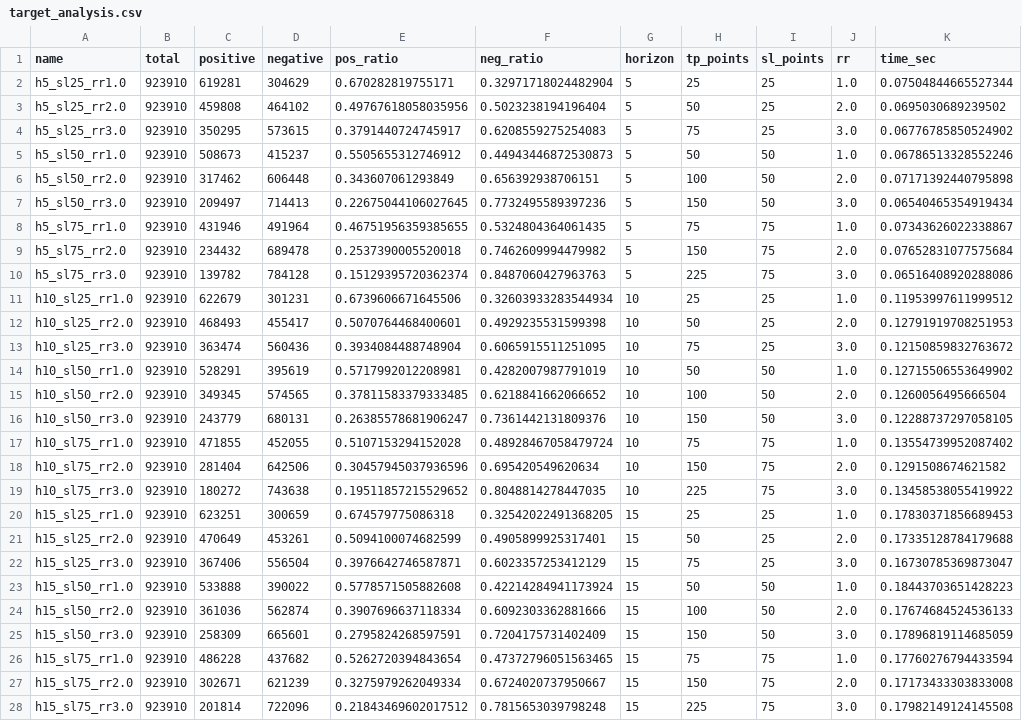
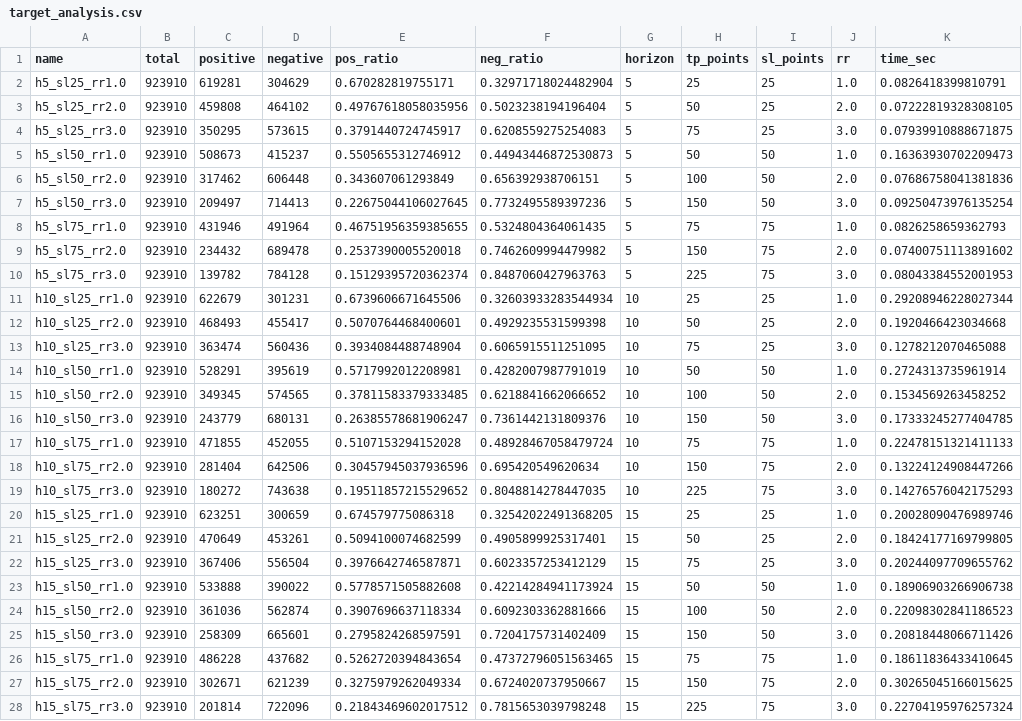
Before and after one commit to meffyou226-oss/Tradingsystem-, a CSV file: XAUUSD/reports/target_analysis/target_analysis.csv, drawn as a sheet; only a part is shown; the diff covers the shown part only; the diff names each change by its address in the sheet, - before the commit and + after, or states it on an @@ line.

```diff
--- a/XAUUSD/reports/target_analysis/target_analysis.csv
+++ b/XAUUSD/reports/target_analysis/target_analysis.csv
-K2 (time_sec): 0.07504844665527344
+K2 (time_sec): 0.0826418399810791
-K3 (time_sec): 0.0695030689239502
+K3 (time_sec): 0.07222819328308105
-K4 (time_sec): 0.06776785850524902
+K4 (time_sec): 0.07939910888671875
-K5 (time_sec): 0.06786513328552246
+K5 (time_sec): 0.16363930702209473
-K6 (time_sec): 0.07171392440795898
+K6 (time_sec): 0.07686758041381836
-K7 (time_sec): 0.06540465354919434
+K7 (time_sec): 0.09250473976135254
-K8 (time_sec): 0.07343626022338867
+K8 (time_sec): 0.0826258659362793
-K9 (time_sec): 0.07652831077575684
+K9 (time_sec): 0.07400751113891602
-K10 (time_sec): 0.06516408920288086
+K10 (time_sec): 0.08043384552001953
-K11 (time_sec): 0.11953997611999512
+K11 (time_sec): 0.29208946228027344
-K12 (time_sec): 0.12791919708251953
+K12 (time_sec): 0.1920466423034668
-K13 (time_sec): 0.12150859832763672
+K13 (time_sec): 0.1278212070465088
-K14 (time_sec): 0.12715506553649902
+K14 (time_sec): 0.2724313735961914
-K15 (time_sec): 0.1260056495666504
+K15 (time_sec): 0.1534569263458252
-K16 (time_sec): 0.12288737297058105
+K16 (time_sec): 0.17333245277404785
-K17 (time_sec): 0.13554739952087402
+K17 (time_sec): 0.22478151321411133
-K18 (time_sec): 0.1291508674621582
+K18 (time_sec): 0.13224124908447266
-K19 (time_sec): 0.13458538055419922
+K19 (time_sec): 0.14276576042175293
-K20 (time_sec): 0.17830371856689453
+K20 (time_sec): 0.20028090476989746
-K21 (time_sec): 0.17335128784179688
+K21 (time_sec): 0.18424177169799805
-K22 (time_sec): 0.16730785369873047
+K22 (time_sec): 0.20244097709655762
-K23 (time_sec): 0.18443703651428223
+K23 (time_sec): 0.18906903266906738
-K24 (time_sec): 0.17674684524536133
+K24 (time_sec): 0.22098302841186523
-K25 (time_sec): 0.17896819114685059
+K25 (time_sec): 0.20818448066711426
-K26 (time_sec): 0.17760276794433594
+K26 (time_sec): 0.18611836433410645
-K27 (time_sec): 0.17173433303833008
+K27 (time_sec): 0.30265045166015625
-K28 (time_sec): 0.17982149124145508
+K28 (time_sec): 0.22704195976257324
```
Also changed, not shown: 9 edited cells elsewhere in this file, 6 other files.
